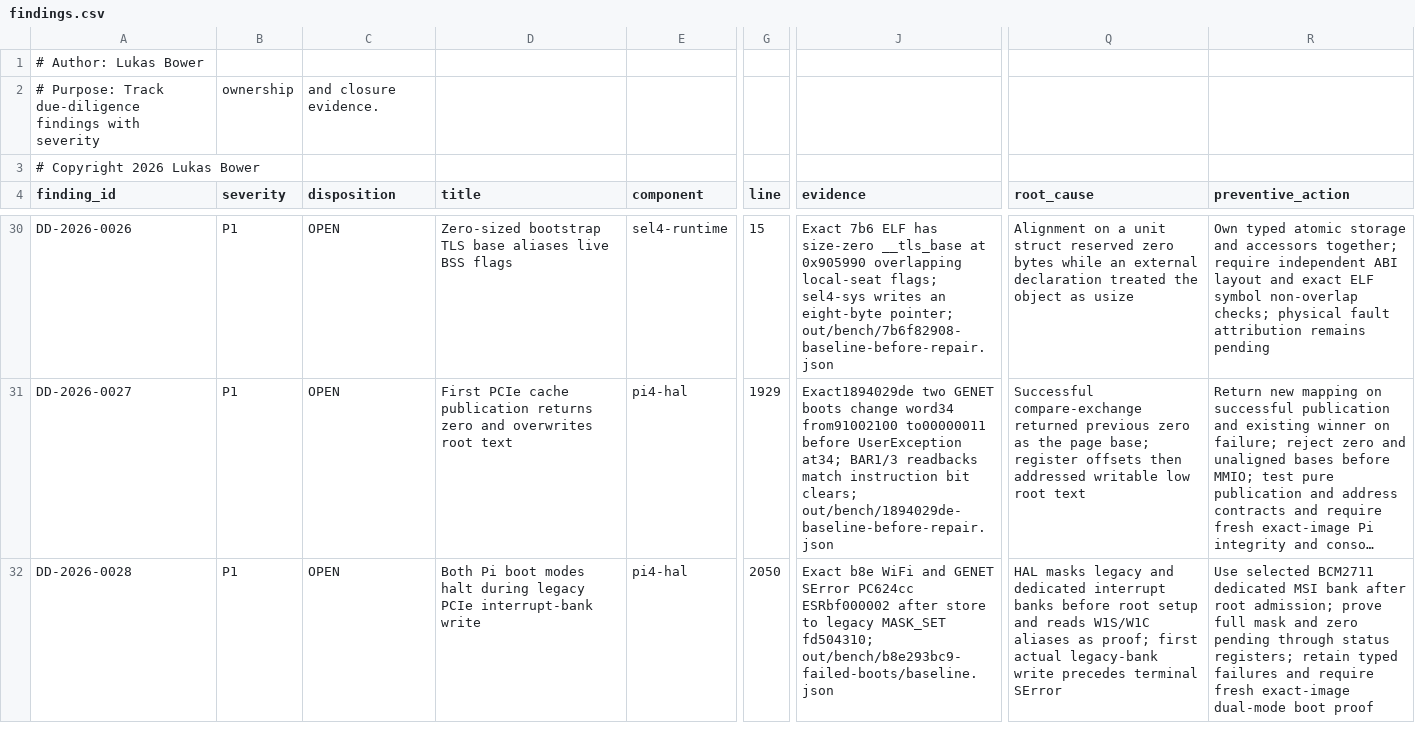
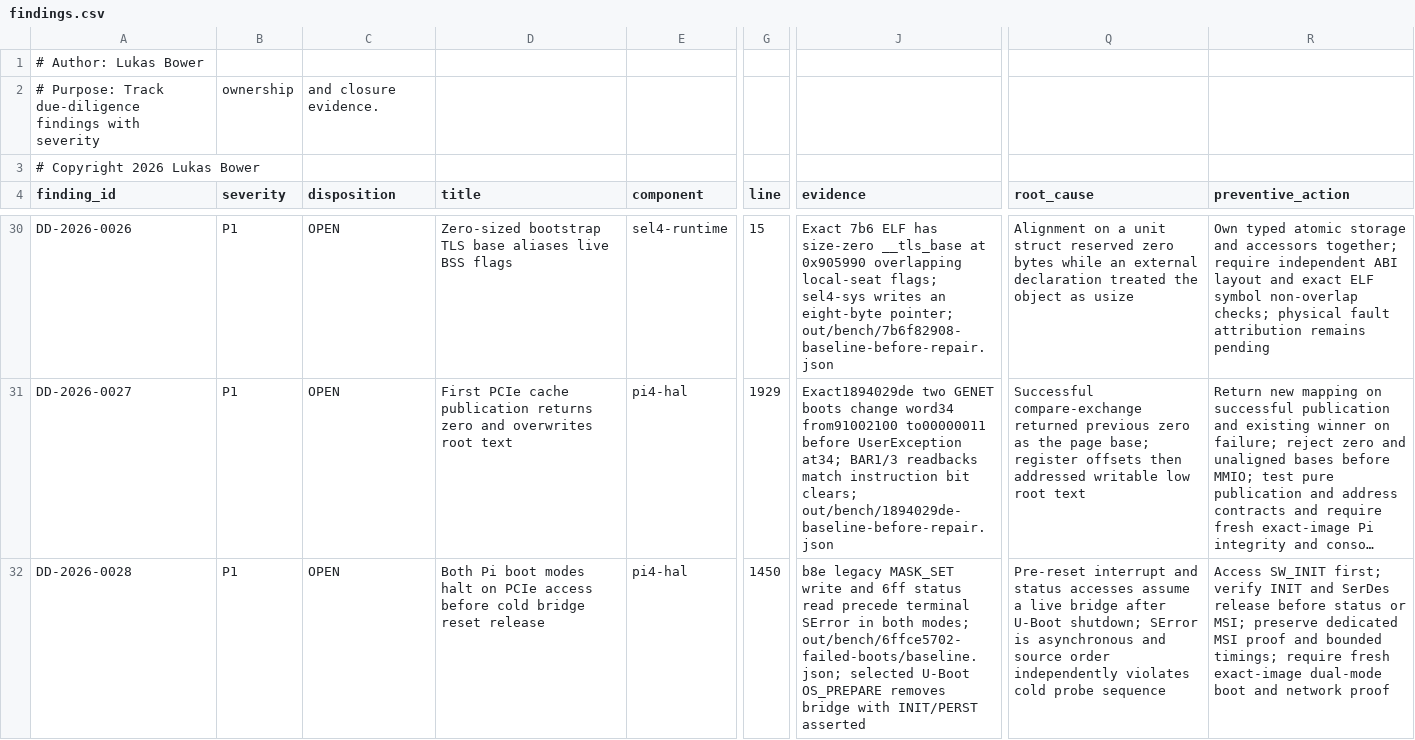
Before and after one commit to lukeb-aidev/cohesix, a CSV file: docs/audit/findings.csv, drawn as a sheet; only a part is shown, gaps mark what is left out; long unchanged cells end in …; the diff names each change by its address in the sheet, - before the commit and + after, or states it on an @@ line.

Commit message:
fix(pi4): release cold PCIe bridge before status access

```diff
--- a/docs/audit/findings.csv
+++ b/docs/audit/findings.csv
-D32 (title): …modes halt during legacy PCIe interrupt-bank write
+D32 (title): …modes halt on PCIe access before cold bridge reset release
-G32 (line): 2050
+G32 (line): 1450
-J32 (evidence): Exact b8e WiFi and GENET SError PC624cc ESRbf000002 after store to legacy MASK_SET fd504310; out/bench/b8e293bc9-failed-boots/baseline.json
+J32 (evidence): b8e legacy MASK_SET write and 6ff status read precede terminal SError in both modes; out/bench/6ffce5702-failed-boots/baseline.json; selected U-Boot OS_PREPARE removes bridge with INIT/PERST asserted
-Q32 (root_cause): HAL masks legacy and dedicated interrupt banks before root setup and reads W1S/W1C aliases as proof; first actual legacy-bank write precedes terminal SError
+Q32 (root_cause): Pre-reset interrupt and status accesses assume a live bridge after U-Boot shutdown; SError is asynchronous and source order independently violates cold probe sequence
-R32 (preventive_action): Use selected BCM2711 dedicated MSI bank after root admission; prove full mask and zero pending through status registers; retain typed failures and require fresh exact-image dual-mode boot proof
+R32 (preventive_action): Access SW_INIT first; verify INIT and SerDes release before status or MSI; preserve dedicated MSI proof and bounded timings; require fresh exact-image dual-mode boot and network proof
```
Also changed, not shown: 4 other files.
